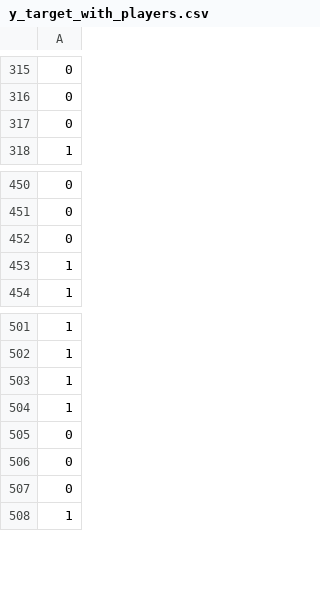
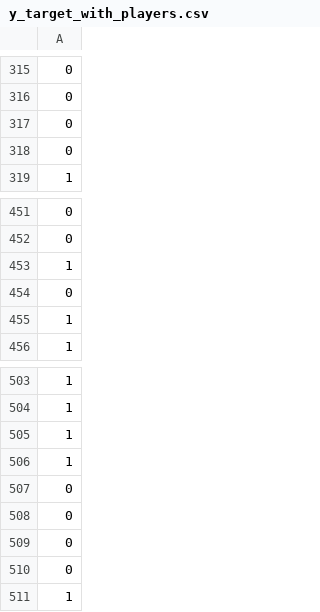
Before and after one commit to jshidalgo1/PVLMatchPrediction, a CSV file: data/csv_files/y_target_with_players.csv, drawn as a sheet; only a part is shown, gaps mark what is left out; the diff names each change by its address in the sheet, - before the commit and + after, or states it on an @@ line.

```diff
--- a/data/csv_files/y_target_with_players.csv
+++ b/data/csv_files/y_target_with_players.csv
+row 318: 0
+row 453: 1
+row 507: 0
```
Also changed, not shown: data/csv_files/X_features_with_players.csv, data/csv_files/volleyball_features_with_players.csv, 49 other files.
